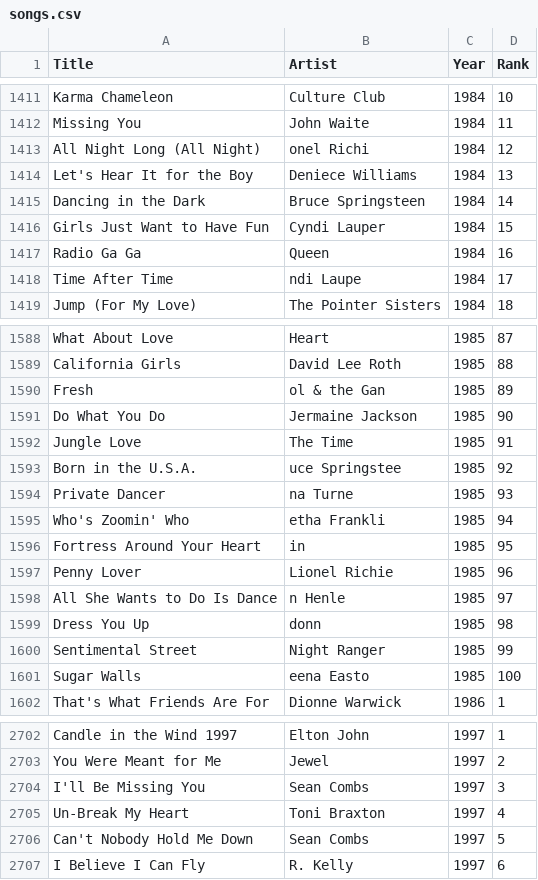
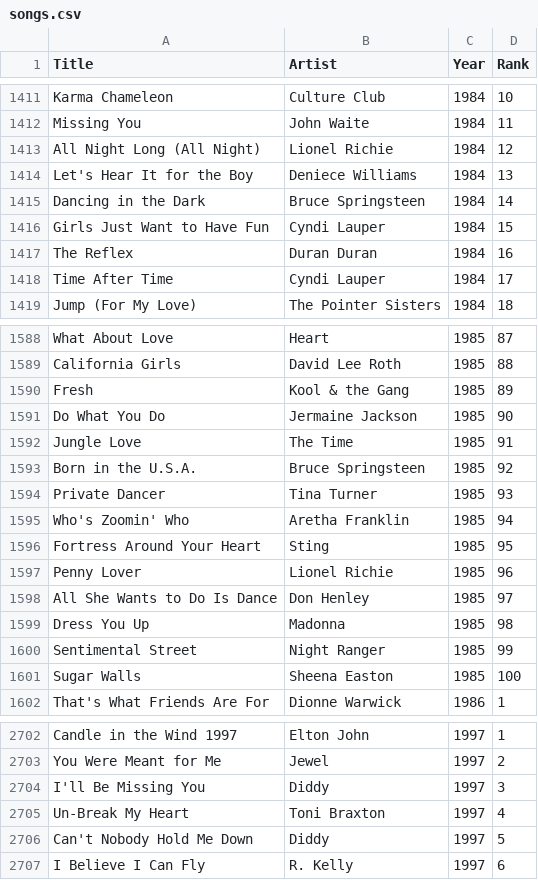
Before and after one commit to olincollege/song-lyric-analysis, a CSV file: songs.csv, drawn as a sheet; only a part is shown, gaps mark what is left out; the diff covers the shown part only.

```diff
--- a/songs.csv
+++ b/songs.csv
@@ -1412,3 +1412,3 @@ Karma Chameleon,Culture Club,1984,10
 Missing You,John Waite,1984,11
-All Night Long (All Night),onel Richi,1984,12
+All Night Long (All Night),Lionel Richie,1984,12
 Let's Hear It for the Boy,Deniece Williams,1984,13
@@ -1416,4 +1416,4 @@ Dancing in the Dark,Bruce Springsteen,1984,14
 Girls Just Want to Have Fun,Cyndi Lauper,1984,15
-Radio Ga Ga,Queen,1984,16
-Time After Time,ndi Laupe,1984,17
+The Reflex,Duran Duran,1984,16
+Time After Time,Cyndi Lauper,1984,17
 Jump (For My Love),The Pointer Sisters,1984,18
@@ -1589,14 +1589,14 @@ What About Love,Heart,1985,87
 California Girls,David Lee Roth,1985,88
-Fresh,ol & the Gan,1985,89
+Fresh,Kool & the Gang,1985,89
 Do What You Do,Jermaine Jackson,1985,90
 Jungle Love,The Time,1985,91
-Born in the U.S.A.,uce Springstee,1985,92
-Private Dancer,na Turne,1985,93
-Who's Zoomin' Who,etha Frankli,1985,94
-Fortress Around Your Heart,in,1985,95
+Born in the U.S.A.,Bruce Springsteen,1985,92
+Private Dancer,Tina Turner,1985,93
+Who's Zoomin' Who,Aretha Franklin,1985,94
+Fortress Around Your Heart,Sting,1985,95
 Penny Lover,Lionel Richie,1985,96
-All She Wants to Do Is Dance,n Henle,1985,97
-Dress You Up,donn,1985,98
+All She Wants to Do Is Dance,Don Henley,1985,97
+Dress You Up,Madonna,1985,98
 Sentimental Street,Night Ranger,1985,99
-Sugar Walls,eena Easto,1985,100
+Sugar Walls,Sheena Easton,1985,100
 That's What Friends Are For,Dionne Warwick,1986,1
@@ -2703,5 +2703,5 @@ Candle in the Wind 1997,Elton John,1997,1
 You Were Meant for Me,Jewel,1997,2
-I'll Be Missing You,Sean Combs,1997,3
+I'll Be Missing You,Diddy,1997,3
 Un-Break My Heart,Toni Braxton,1997,4
-Can't Nobody Hold Me Down,Sean Combs,1997,5
+Can't Nobody Hold Me Down,Diddy,1997,5
 I Believe I Can Fly,R. Kelly,1997,6
```
Also changed, not shown: 70 edited cells elsewhere in this file, songs_copy.csv, 1 other file.
